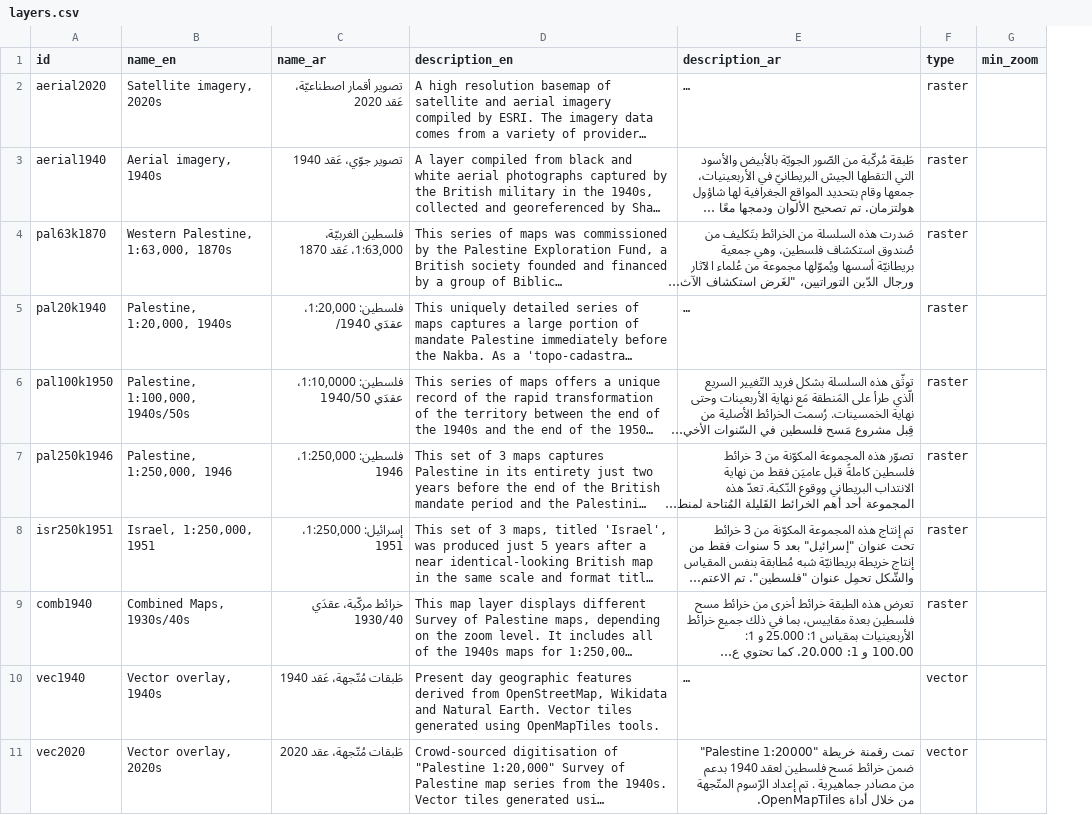
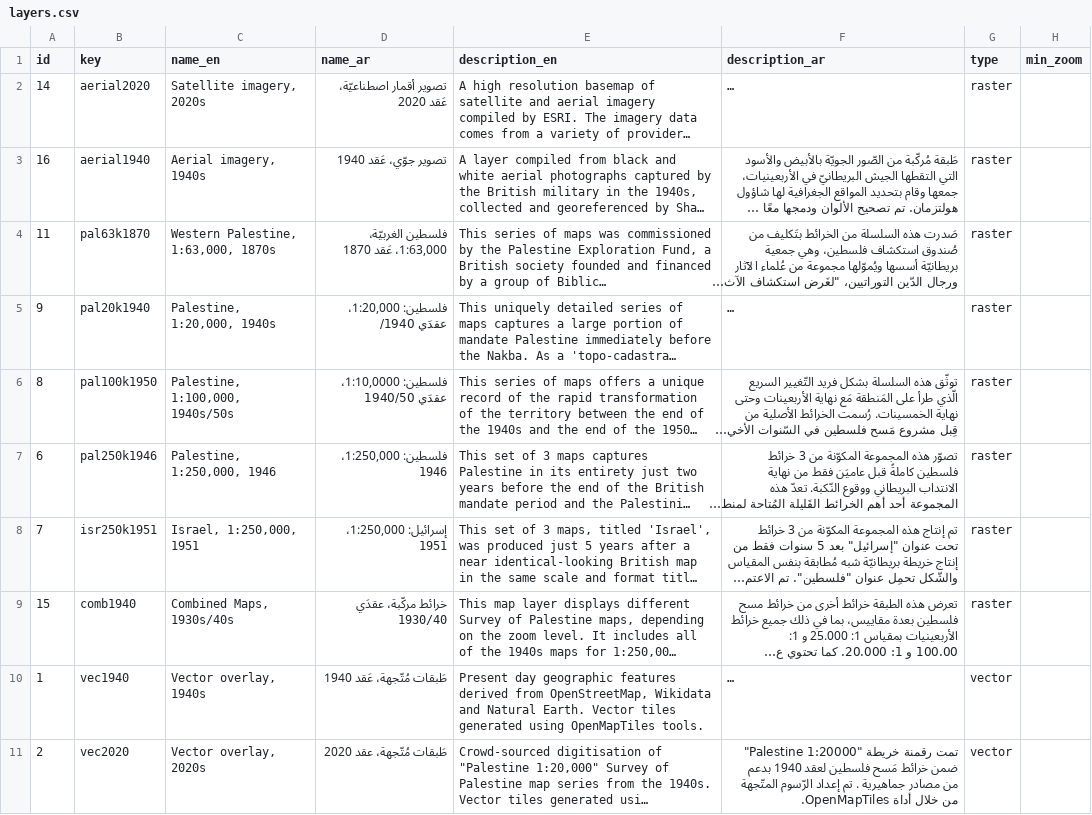
Before and after one commit to PalOpenMaps/pom-data, a CSV file: raw-data/layers.csv, drawn as a sheet; only a part is shown; long unchanged cells end in …; addresses are those after the commit; the diff names each change by its address in the sheet, - before the commit and + after, or states it on an @@ line.

```diff
--- a/raw-data/layers.csv
+++ b/raw-data/layers.csv
+column A (id), rows 2-11: 14 | 16 | 11 | 9 | 8 | 6 | 7 | 15 | 1 | 2
-B1: id
+B1: key
```
Also changed, not shown: 1 other file.
